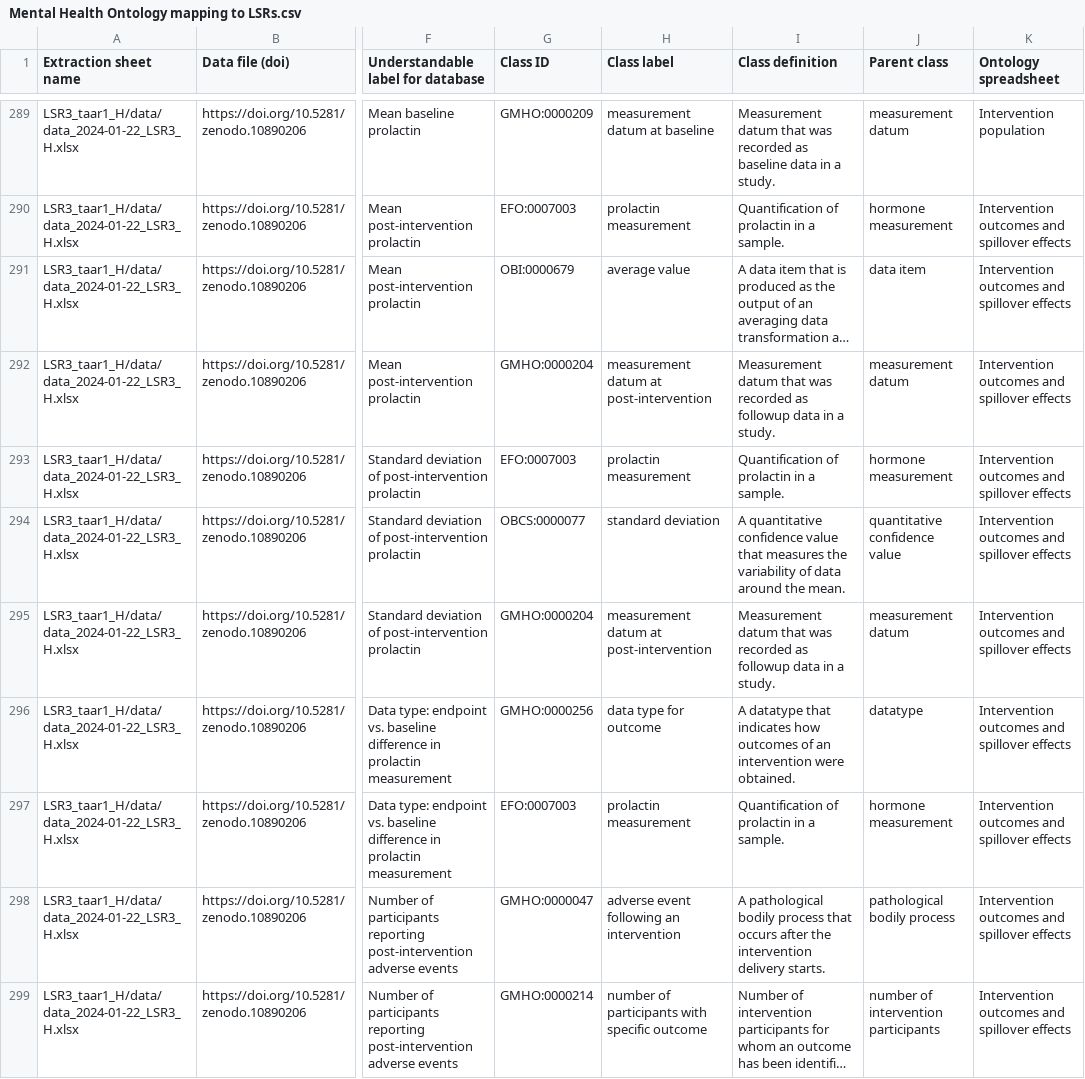
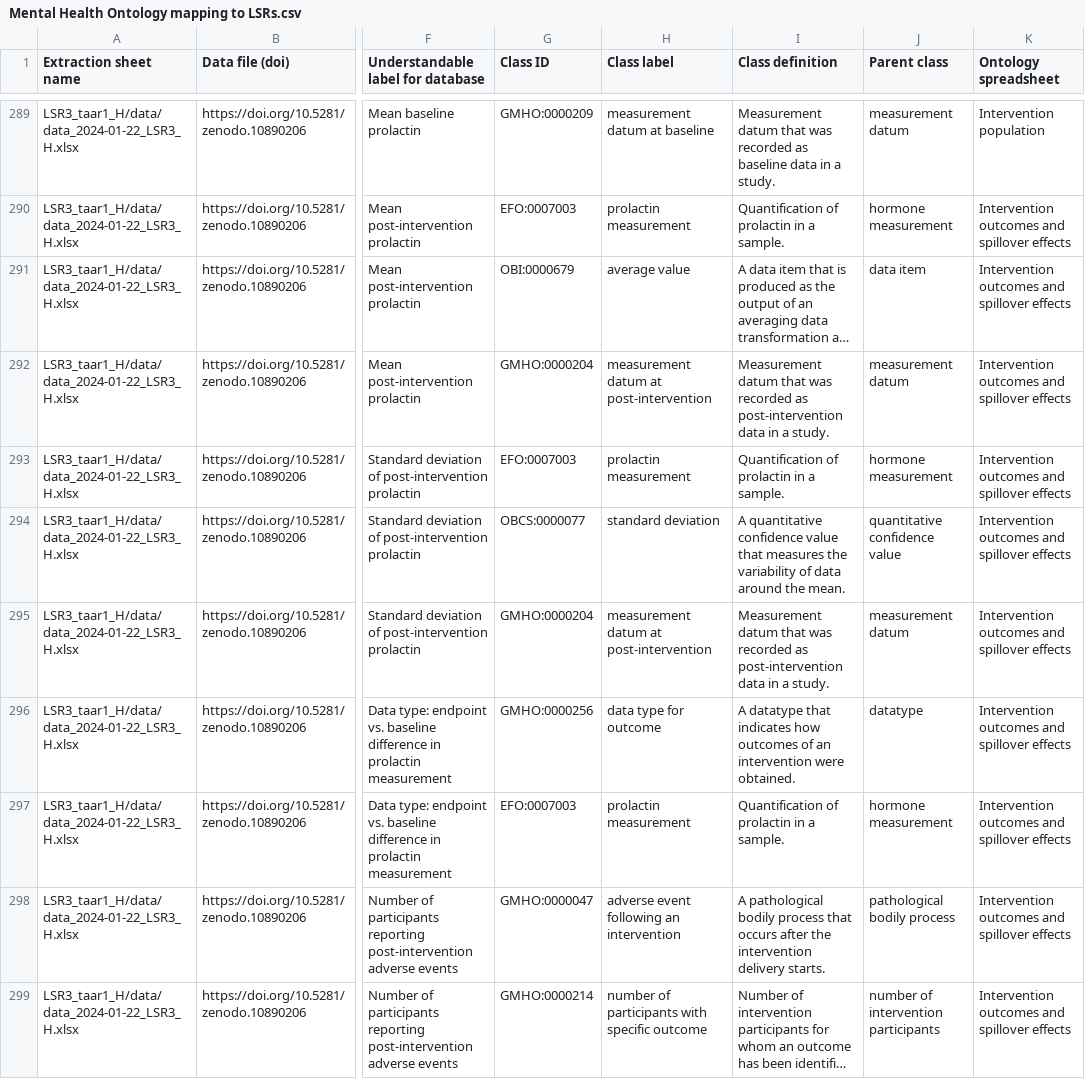
Before and after one commit to galenos-project/mental-health-ontology, a CSV file: Mapping to LSRs/Mental Health Ontology mapping to LSRs.csv, drawn as a sheet; only a part is shown, gaps mark what is left out; long unchanged cells end in …; the diff covers the shown part only; the diff names each change by its address in the sheet, - before the commit and + after, or states it on an @@ line.

```diff
--- a/Mapping to LSRs/Mental Health Ontology mapping to LSRs.csv
+++ b/Mapping to LSRs/Mental Health Ontology mapping to LSRs.csv
-I292 (Class definition): …recorded as followup data in…
+I292 (Class definition): …recorded as post-intervention data in…
-I295 (Class definition): …recorded as followup data in…
+I295 (Class definition): …recorded as post-intervention data in…
```
Also changed, not shown: 98 edited cells elsewhere in this file.
